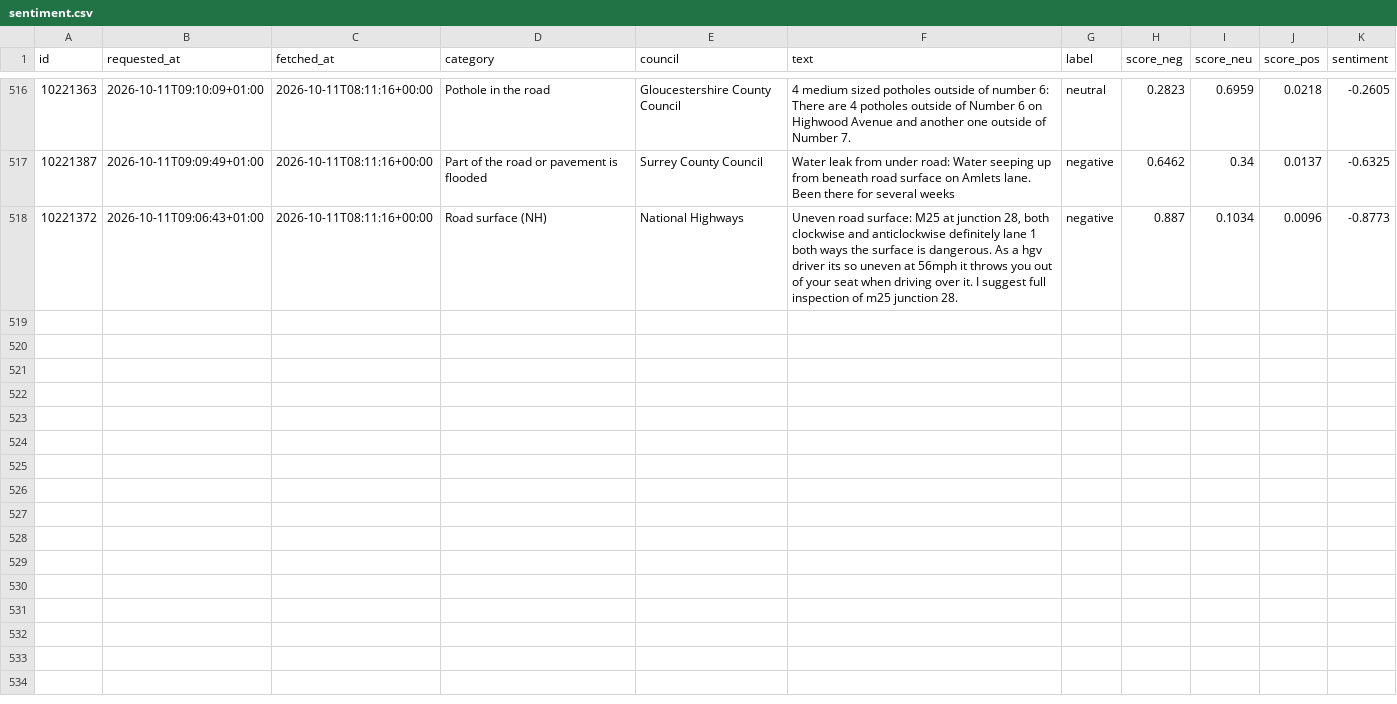
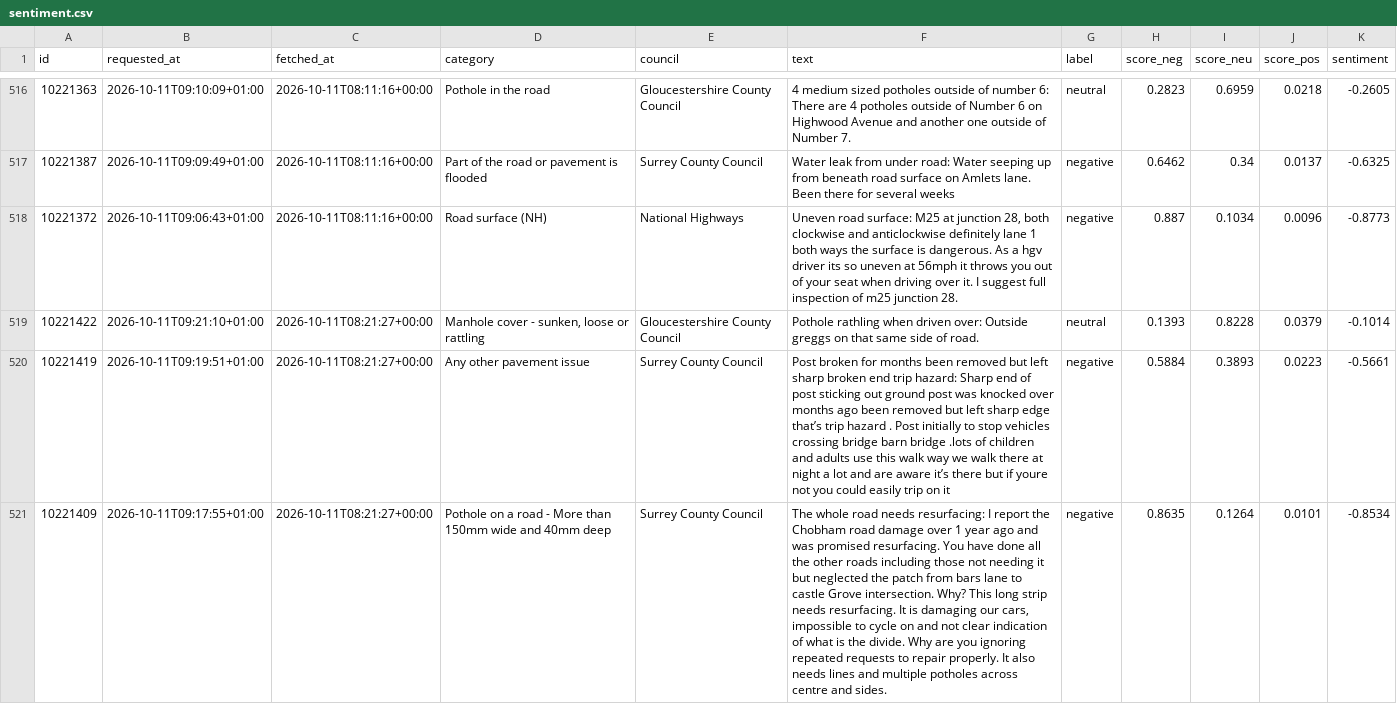
Before and after one commit to Hubertsauce/road-pulse, a CSV file: data/sentiment.csv, drawn as a sheet; only a part is shown, gaps mark what is left out; the diff covers the shown part only; the diff names each change by its address in the sheet, - before the commit and + after, or states it on an @@ line.

```diff
--- a/data/sentiment.csv
+++ b/data/sentiment.csv
+row 519: 10221422 | 2026-10-11T09:21:10+01:00 | 2026-10-11T08:21:27+00:00 | Manhole cover - sunken, loose or rattling | Gloucestershire County Council | Pothole rathling when driven over: Outside greggs on that same side of road. | neutral | 0.1393 | 0.8228 | 0.0379 | -0.1014
+row 520: 10221419 | 2026-10-11T09:19:51+01:00 | 2026-10-11T08:21:27+00:00 | Any other pavement issue | Surrey County Council | Post broken for months been removed but left sharp broken end trip hazard: Sharp end of post sticking out ground post was knocked over months ago been removed but left sharp edge that’s trip hazard . Post initially to stop vehicles crossing bridge barn bridge .lots of children and adults use this walk way we walk there at night a lot and are aware it’s there but if youre not you could easily trip on it | negative | 0.5884 | 0.3893 | 0.0223 | -0.5661
+row 521: 10221409 | 2026-10-11T09:17:55+01:00 | 2026-10-11T08:21:27+00:00 | Pothole on a road - More than 150mm wide and 40mm deep | Surrey County Council | The whole road needs resurfacing: I report the Chobham road damage over 1 year ago and was promised resurfacing. You have done all the other roads including those not needing it but neglected the patch from bars lane to castle Grove intersection. Why? This long strip needs resurfacing. It is damaging our cars, impossible to cycle on and not clear indication of what is the divide. Why are you ignoring repeated requests to repair properly. It also needs lines and multiple potholes across centre and sides. | negative | 0.8635 | 0.1264 | 0.0101 | -0.8534
```
Also changed, not shown: 2 added rows elsewhere in this file, 1 other file.
